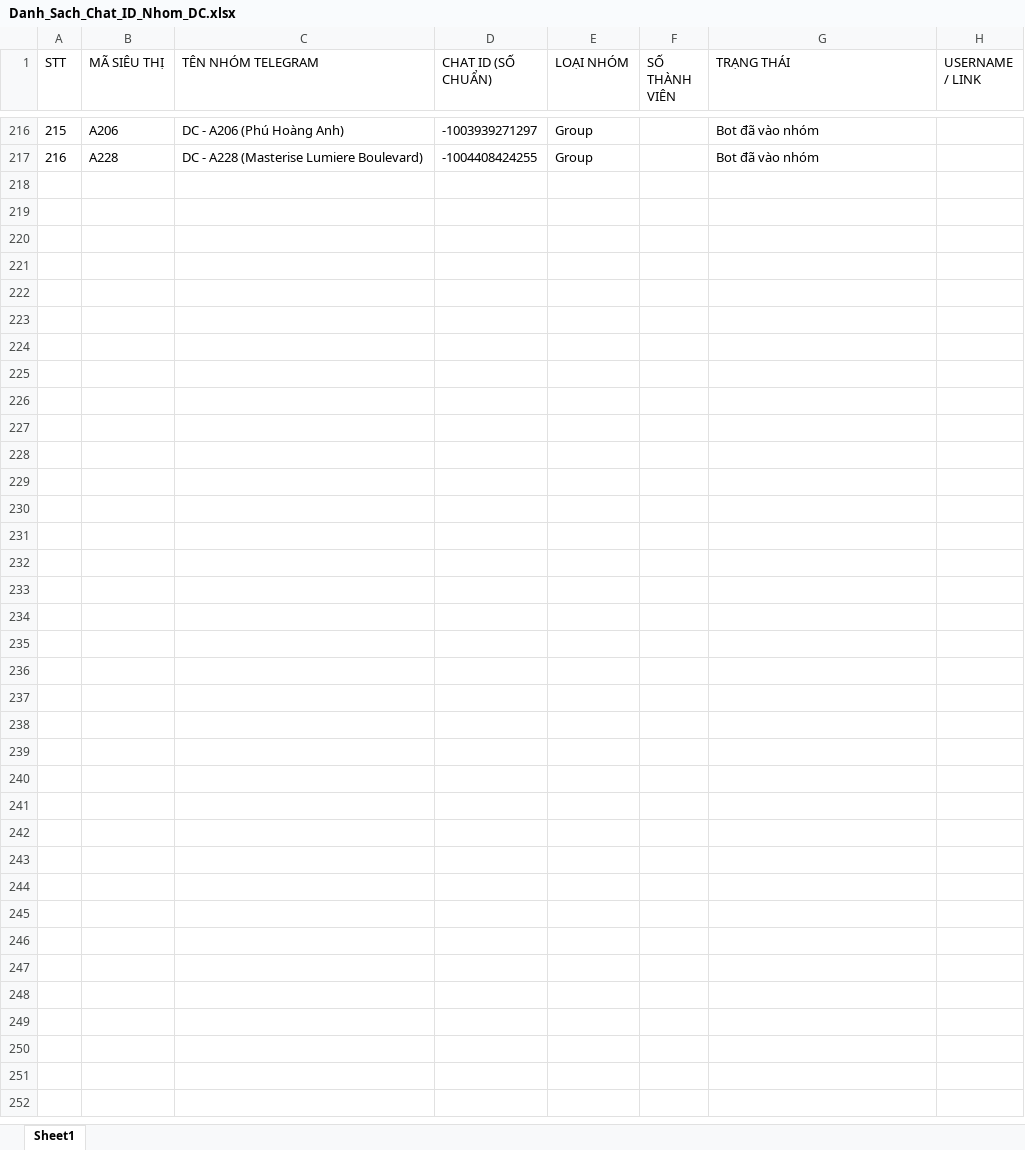
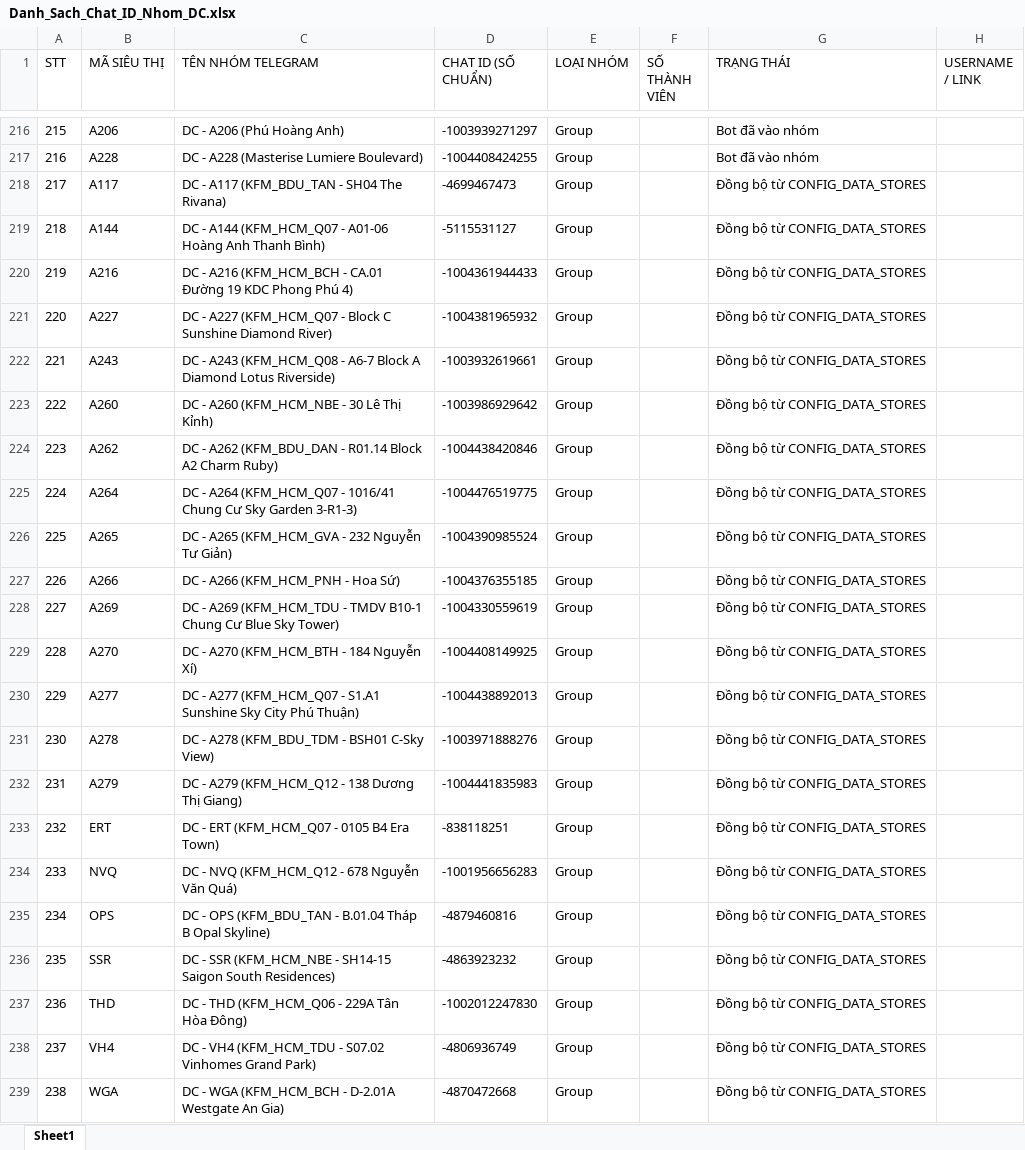
Before and after one commit to aresphamha/Doi_Soat_Dong_Mat, an Excel workbook: Danh_Sach_Chat_ID_Nhom_DC.xlsx, sheet Sheet1, drawn as a sheet; only a part is shown, gaps mark what is left out; values as stored, in another font and other column widths than the file's, no borders; the diff names each change by its address in the sheet, - before the commit and + after, or states it on an @@ line.

Commit message:
Cập nhật đồng bộ Chat ID Đông Mát & Rau Củ dùng chung nhóm DC cho 12 siêu thị và đồng bộ Web (252 ST)

```diff
--- a/Danh_Sach_Chat_ID_Nhom_DC.xlsx (sheet Sheet1)
+++ b/Danh_Sach_Chat_ID_Nhom_DC.xlsx (sheet Sheet1)
+row 218: 217 | A117 | DC - A117 (KFM_BDU_TAN - SH04 The Rivana) | -4699467473 | Group |  | Đồng bộ từ CONFIG_DATA_STORES
+row 219: 218 | A144 | DC - A144 (KFM_HCM_Q07 - A01-06 Hoàng Anh Thanh Bình) | -5115531127 | Group |  | Đồng bộ từ CONFIG_DATA_STORES
+row 220: 219 | A216 | DC - A216 (KFM_HCM_BCH - CA.01 Đường 19 KDC Phong Phú 4) | -1004361944433 | Group |  | Đồng bộ từ CONFIG_DATA_STORES
+row 221: 220 | A227 | DC - A227 (KFM_HCM_Q07 - Block C Sunshine Diamond River) | -1004381965932 | Group |  | Đồng bộ từ CONFIG_DATA_STORES
+row 222: 221 | A243 | DC - A243 (KFM_HCM_Q08 - A6-7 Block A Diamond Lotus Riverside) | -1003932619661 | Group |  | Đồng bộ từ CONFIG_DATA_STORES
+row 223: 222 | A260 | DC - A260 (KFM_HCM_NBE - 30 Lê Thị Kỉnh) | -1003986929642 | Group |  | Đồng bộ từ CONFIG_DATA_STORES
+row 224: 223 | A262 | DC - A262 (KFM_BDU_DAN - R01.14 Block A2 Charm Ruby) | -1004438420846 | Group |  | Đồng bộ từ CONFIG_DATA_STORES
+row 225: 224 | A264 | DC - A264 (KFM_HCM_Q07 - 1016/41 Chung Cư Sky Garden 3-R1-3) | -1004476519775 | Group |  | Đồng bộ từ CONFIG_DATA_STORES
+row 226: 225 | A265 | DC - A265 (KFM_HCM_GVA - 232 Nguyễn Tư Giản) | -1004390985524 | Group |  | Đồng bộ từ CONFIG_DATA_STORES
+row 227: 226 | A266 | DC - A266 (KFM_HCM_PNH - Hoa Sứ) | -1004376355185 | Group |  | Đồng bộ từ CONFIG_DATA_STORES
+row 228: 227 | A269 | DC - A269 (KFM_HCM_TDU - TMDV B10-1 Chung Cư Blue Sky Tower) | -1004330559619 | Group |  | Đồng bộ từ CONFIG_DATA_STORES
+row 229: 228 | A270 | DC - A270 (KFM_HCM_BTH - 184 Nguyễn Xí) | -1004408149925 | Group |  | Đồng bộ từ CONFIG_DATA_STORES
+row 230: 229 | A277 | DC - A277 (KFM_HCM_Q07 - S1.A1 Sunshine Sky City Phú Thuận) | -1004438892013 | Group |  | Đồng bộ từ CONFIG_DATA_STORES
+row 231: 230 | A278 | DC - A278 (KFM_BDU_TDM - BSH01 C-Sky View) | -1003971888276 | Group |  | Đồng bộ từ CONFIG_DATA_STORES
+row 232: 231 | A279 | DC - A279 (KFM_HCM_Q12 - 138 Dương Thị Giang) | -1004441835983 | Group |  | Đồng bộ từ CONFIG_DATA_STORES
+row 233: 232 | ERT | DC - ERT (KFM_HCM_Q07 - 0105 B4 Era Town) | -838118251 | Group |  | Đồng bộ từ CONFIG_DATA_STORES
+row 234: 233 | NVQ | DC - NVQ (KFM_HCM_Q12 - 678 Nguyễn Văn Quá) | -1001956656283 | Group |  | Đồng bộ từ CONFIG_DATA_STORES
+row 235: 234 | OPS | DC - OPS (KFM_BDU_TAN - B.01.04 Tháp B Opal Skyline) | -4879460816 | Group |  | Đồng bộ từ CONFIG_DATA_STORES
+row 236: 235 | SSR | DC - SSR (KFM_HCM_NBE - SH14-15 Saigon South Residences) | -4863923232 | Group |  | Đồng bộ từ CONFIG_DATA_STORES
+row 237: 236 | THD | DC - THD (KFM_HCM_Q06 - 229A Tân Hòa Đông) | -1002012247830 | Group |  | Đồng bộ từ CONFIG_DATA_STORES
+row 238: 237 | VH4 | DC - VH4 (KFM_HCM_TDU - S07.02 Vinhomes Grand Park) | -4806936749 | Group |  | Đồng bộ từ CONFIG_DATA_STORES
+row 239: 238 | WGA | DC - WGA (KFM_HCM_BCH - D-2.01A Westgate An Gia) | -4870472668 | Group |  | Đồng bộ từ CONFIG_DATA_STORES
```
Also changed, not shown: SPAM_PHIEU_CHUYEN/CHI TIẾT MÁT/Danh sách Siêu thị.xlsx, SPAM_PHIEU_CHUYEN/CHI TIẾT THỊT CÁ/Danh sách Siêu thị.xlsx, 9 other files.
